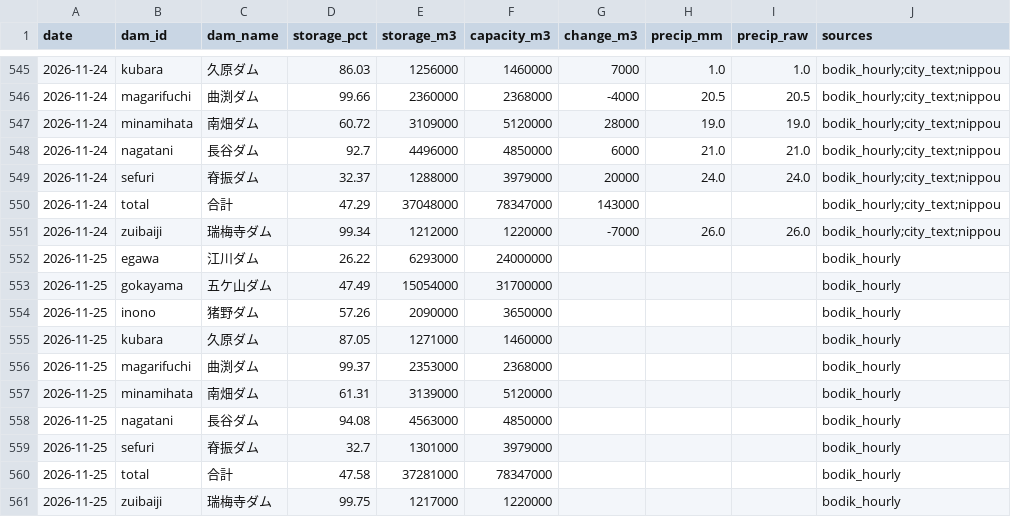
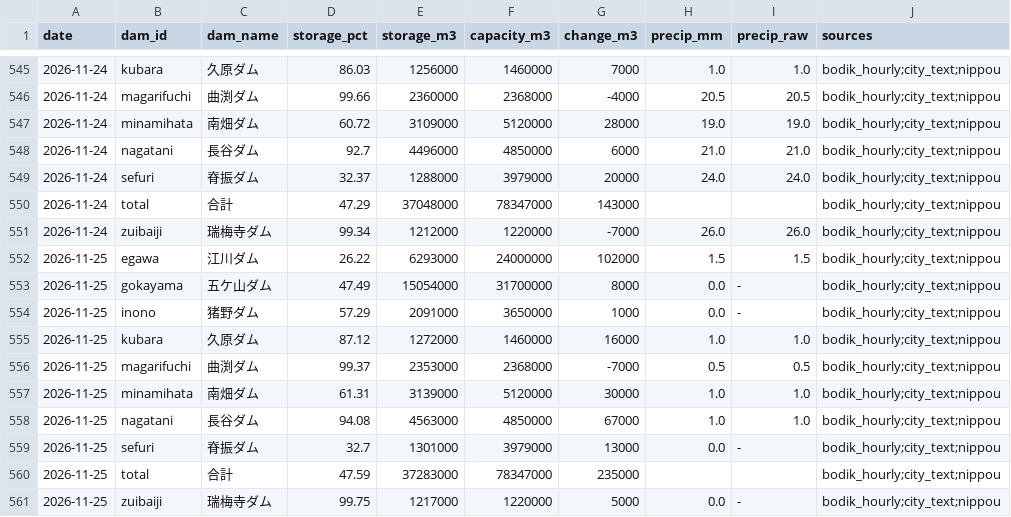
Before and after one commit to yohei-washizaki/fukuoka-dam-outlook, a CSV file: data/normalized/dam_storage.csv, drawn as a sheet; only a part is shown, gaps mark what is left out.

```diff
--- a/data/normalized/dam_storage.csv
+++ b/data/normalized/dam_storage.csv
@@ -551,11 +551,11 @@ date,dam_id,dam_name,storage_pct,storage_m3,capacity_m3,change_m3,precip_mm,prec
 2026-11-24,zuibaiji,瑞梅寺ダム,99.34,1212000,1220000,-7000,26.0,26.0,bodik_hourly;city_text;nippou
-2026-11-25,egawa,江川ダム,26.22,6293000,24000000,,,,bodik_hourly
-2026-11-25,gokayama,五ケ山ダム,47.49,15054000,31700000,,,,bodik_hourly
-2026-11-25,inono,猪野ダム,57.26,2090000,3650000,,,,bodik_hourly
-2026-11-25,kubara,久原ダム,87.05,1271000,1460000,,,,bodik_hourly
-2026-11-25,magarifuchi,曲渕ダム,99.37,2353000,2368000,,,,bodik_hourly
-2026-11-25,minamihata,南畑ダム,61.31,3139000,5120000,,,,bodik_hourly
-2026-11-25,nagatani,長谷ダム,94.08,4563000,4850000,,,,bodik_hourly
-2026-11-25,sefuri,脊振ダム,32.7,1301000,3979000,,,,bodik_hourly
-2026-11-25,total,合計,47.58,37281000,78347000,,,,bodik_hourly
-2026-11-25,zuibaiji,瑞梅寺ダム,99.75,1217000,1220000,,,,bodik_hourly
+2026-11-25,egawa,江川ダム,26.22,6293000,24000000,102000,1.5,1.5,bodik_hourly;city_text;nippou
+2026-11-25,gokayama,五ケ山ダム,47.49,15054000,31700000,8000,0.0,-,bodik_hourly;city_text;nippou
+2026-11-25,inono,猪野ダム,57.29,2091000,3650000,1000,0.0,-,bodik_hourly;city_text;nippou
+2026-11-25,kubara,久原ダム,87.12,1272000,1460000,16000,1.0,1.0,bodik_hourly;city_text;nippou
+2026-11-25,magarifuchi,曲渕ダム,99.37,2353000,2368000,-7000,0.5,0.5,bodik_hourly;city_text;nippou
+2026-11-25,minamihata,南畑ダム,61.31,3139000,5120000,30000,1.0,1.0,bodik_hourly;city_text;nippou
+2026-11-25,nagatani,長谷ダム,94.08,4563000,4850000,67000,1.0,1.0,bodik_hourly;city_text;nippou
+2026-11-25,sefuri,脊振ダム,32.7,1301000,3979000,13000,0.0,-,bodik_hourly;city_text;nippou
+2026-11-25,total,合計,47.59,37283000,78347000,235000,,,bodik_hourly;city_text;nippou
+2026-11-25,zuibaiji,瑞梅寺ダム,99.75,1217000,1220000,5000,0.0,-,bodik_hourly;city_text;nippou
```
Also changed, not shown: data/normalized/dam_storage_excl.csv, data/normalized/distribution.csv, 5 other files.
